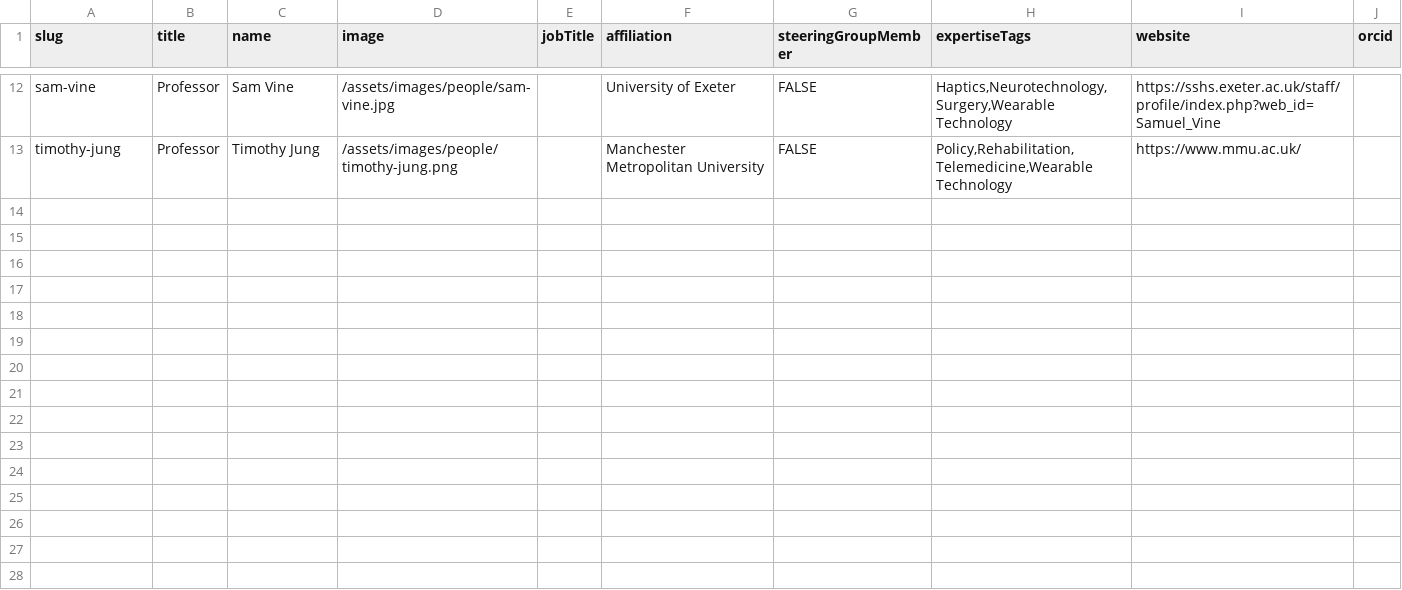
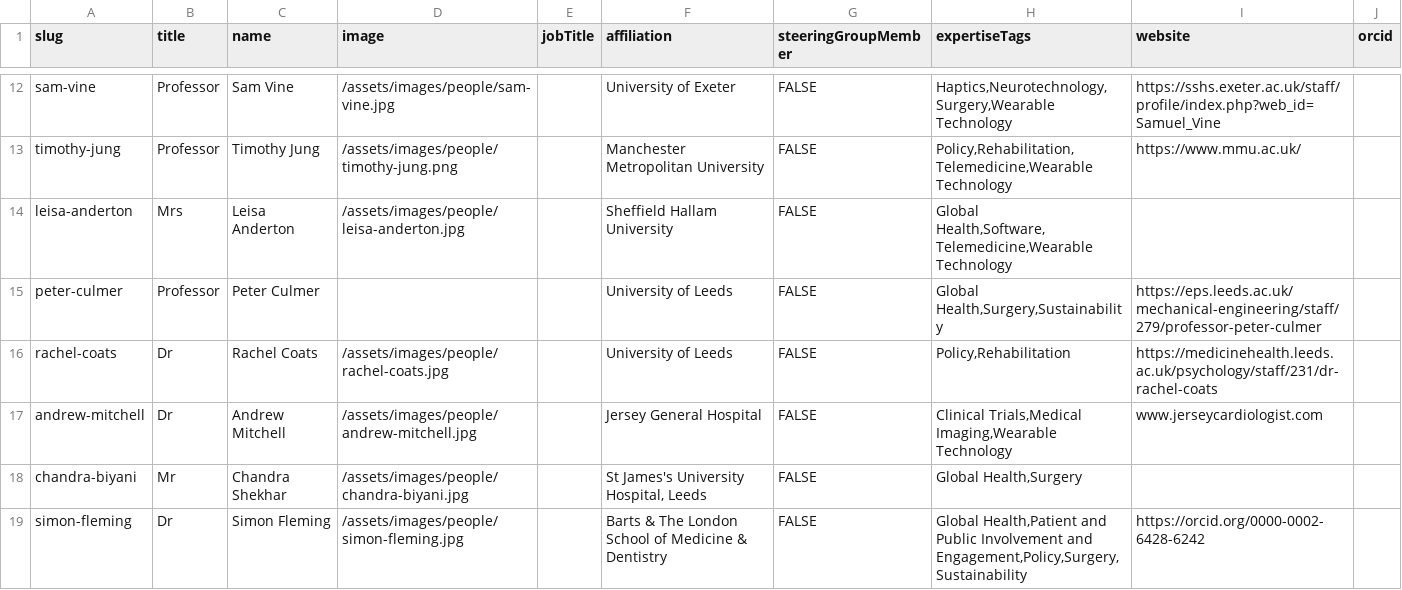
Before and after one commit to vr-leeds/ihc-website-development, a TSV file: src/raw_data/people.tsv, drawn as a sheet; only a part is shown, gaps mark what is left out; the diff names each change by its address in the sheet, - before the commit and + after, or states it on an @@ line.

Commit message:
Added new members and resources

```diff
--- a/src/raw_data/people.tsv
+++ b/src/raw_data/people.tsv
+row 14: leisa-anderton | Mrs | Leisa Anderton | /assets/images/people/leisa-anderton.jpg |  | Sheffield Hallam University | FALSE | Global Health,Software,Telemedicine,Wearable Technology
+row 15: peter-culmer | Professor | Peter Culmer |  |  | University of Leeds | FALSE | Global Health,Surgery,Sustainability | https://eps.leeds.ac.uk/mechanical-engineering/staff/279/professor-peter-culmer
+row 16: rachel-coats | Dr | Rachel Coats | /assets/images/people/rachel-coats.jpg |  | University of Leeds | FALSE | Policy,Rehabilitation | https://medicinehealth.leeds.ac.uk/psychology/staff/231/dr-rachel-coats
+row 17: andrew-mitchell | Dr | Andrew Mitchell | /assets/images/people/andrew-mitchell.jpg |  | Jersey General Hospital | FALSE | Clinical Trials,Medical Imaging,Wearable Technology | www.jerseycardiologist.com
+row 18: chandra-biyani | Mr | Chandra Shekhar | /assets/images/people/chandra-biyani.jpg |  | St James's University Hospital, Leeds | FALSE | Global Health,Surgery
+row 19: simon-fleming | Dr | Simon Fleming | /assets/images/people/simon-fleming.jpg |  | Barts & The London School of Medicine & Dentistry | FALSE | Global Health,Patient and Public Involvement and Engagement,Policy,Surgery,Sustainability | https://orcid.org/0000-0002-6428-6242
```
Also changed, not shown: 27 other files.
